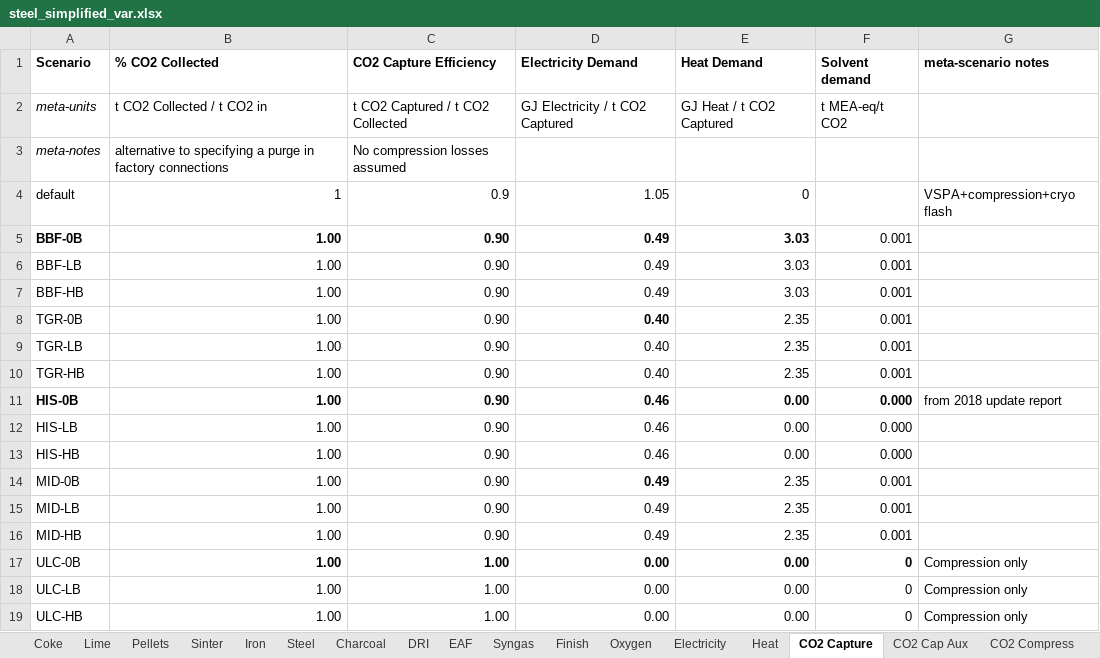
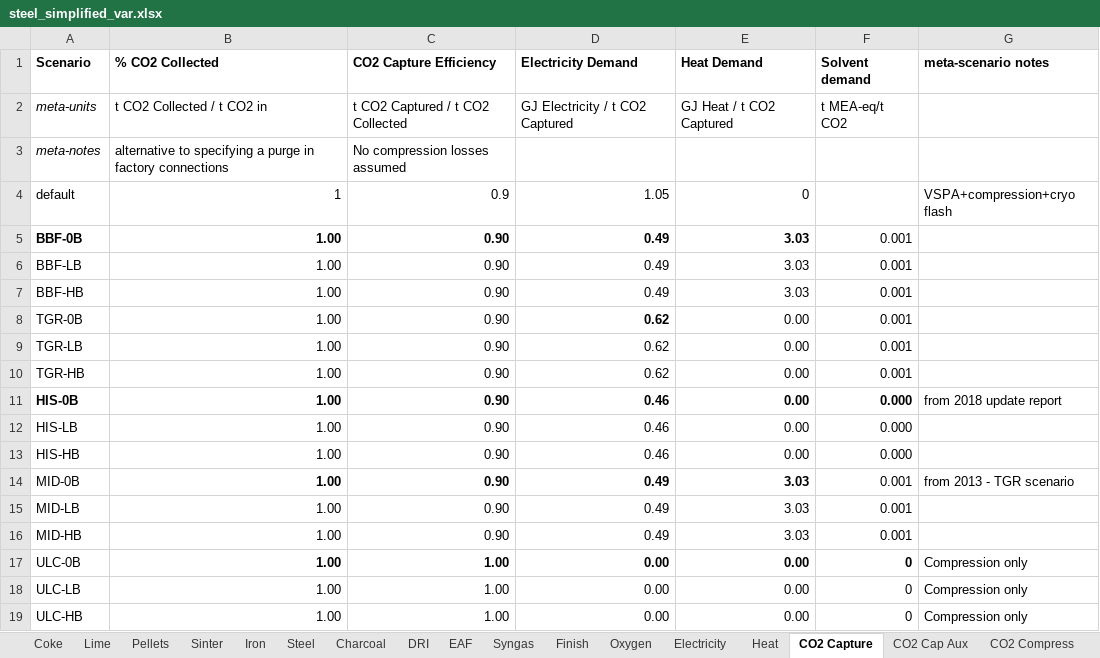
Before and after one commit to concoctions/BlackBlox, an Excel workbook: data/steel/steel_simplified_var.xlsx, sheet CO2 Capture, drawn as a sheet; values as stored, in another font and other column widths than the file's, no borders; the diff names each change by its address in the sheet, - before the commit and + after, or states it on an @@ line.

```diff
--- a/data/steel/steel_simplified_var.xlsx (sheet CO2 Capture)
+++ b/data/steel/steel_simplified_var.xlsx (sheet CO2 Capture)
-D8:D10 (Electricity Demand): 0.40
+D8:D10 (Electricity Demand): 0.62
-E8:E10 (Heat Demand): 2.35
+E8:E10 (Heat Demand): 0.00
-B14:C14 bold: off
+B14:C14 bold: on
-E14:E16 (Heat Demand): 2.35
+E14:E16 (Heat Demand): 3.03
-E14 bold: off
+E14 bold: on
-G14 (meta-scenario notes): (empty)
+G14 (meta-scenario notes): from 2013 - TGR scenario
```
Also changed, not shown: sheet Iron, data/shared/fuels.xlsx, data/shared/upstream.xlsx, 17 other files.
